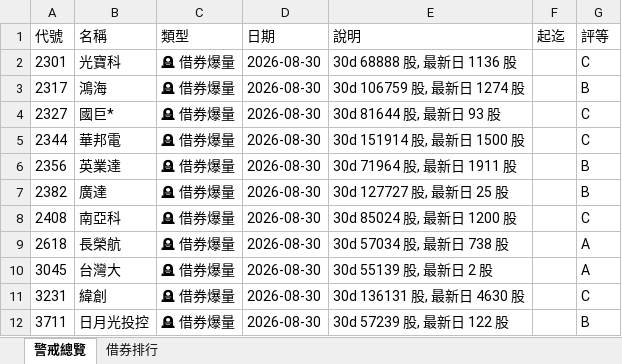
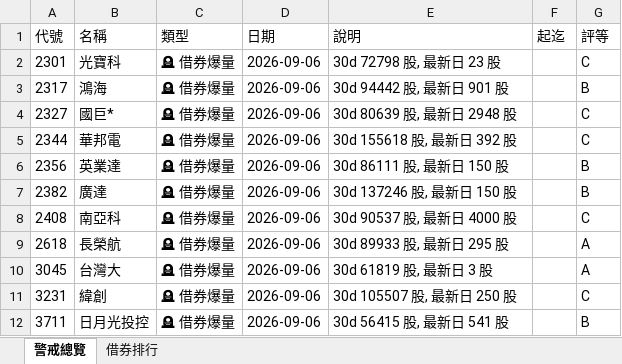
Before and after one commit to delphichi/big, an Excel workbook: data/台股_警戒掃描.xlsx, sheet 警戒總覽, drawn as a sheet; values as stored, in another font and other column widths than the file's, no borders; the diff names each change by its address in the sheet, - before the commit and + after, or states it on an @@ line.

```diff
--- a/data/台股_警戒掃描.xlsx (sheet 警戒總覽)
+++ b/data/台股_警戒掃描.xlsx (sheet 警戒總覽)
-D2:D12 (日期): 2026-08-30
+D2:D12 (日期): 2026-09-06
-E2 (說明): 30d 68888 股, 最新日 1136 股
+E2 (說明): 30d 72798 股, 最新日 23 股
-E3 (說明): 30d 106759 股, 最新日 1274 股
+E3 (說明): 30d 94442 股, 最新日 901 股
-E4 (說明): 30d 81644 股, 最新日 93 股
+E4 (說明): 30d 80639 股, 最新日 2948 股
-E5 (說明): 30d 151914 股, 最新日 1500 股
+E5 (說明): 30d 155618 股, 最新日 392 股
-E6 (說明): 30d 71964 股, 最新日 1911 股
+E6 (說明): 30d 86111 股, 最新日 150 股
-E7 (說明): 30d 127727 股, 最新日 25 股
+E7 (說明): 30d 137246 股, 最新日 150 股
-E8 (說明): 30d 85024 股, 最新日 1200 股
+E8 (說明): 30d 90537 股, 最新日 4000 股
-E9 (說明): 30d 57034 股, 最新日 738 股
+E9 (說明): 30d 89933 股, 最新日 295 股
-E10 (說明): 30d 55139 股, 最新日 2 股
+E10 (說明): 30d 61819 股, 最新日 3 股
-E11 (說明): 30d 136131 股, 最新日 4630 股
+E11 (說明): 30d 105507 股, 最新日 250 股
-E12 (說明): 30d 57239 股, 最新日 122 股
+E12 (說明): 30d 56415 股, 最新日 541 股
```
Also changed, not shown: sheet 借券排行, data/macro_signals.xlsx, data/台股100檔_六維交叉.xlsx, 5 other files.
